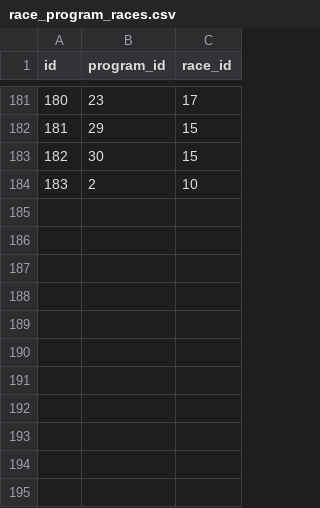
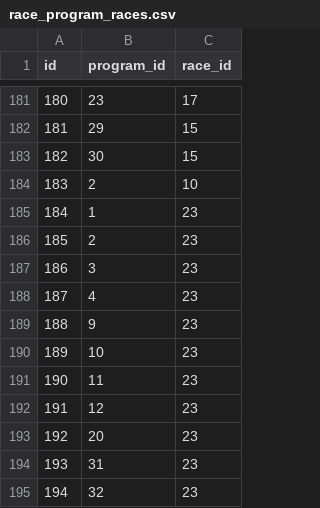
Before and after one commit to michaelkrinningersg-coder/velo, a CSV file: data/csv/race_program_races.csv, drawn as a sheet; only a part is shown, gaps mark what is left out; the diff names each change by its address in the sheet, - before the commit and + after, or states it on an @@ line.

Commit message:
feat: update race and stage data for Giro di Italia and add new stage details

```diff
--- a/data/csv/race_program_races.csv
+++ b/data/csv/race_program_races.csv
+row 185: 184 | 1 | 23
+row 186: 185 | 2 | 23
+row 187: 186 | 3 | 23
+row 188: 187 | 4 | 23
+row 189: 188 | 9 | 23
+row 190: 189 | 10 | 23
+row 191: 190 | 11 | 23
+row 192: 191 | 12 | 23
+row 193: 192 | 20 | 23
+row 194: 193 | 31 | 23
+row 195: 194 | 32 | 23
```
Also changed, not shown: data/csv/races.csv, data/csv/stages.csv, 2 other files.
